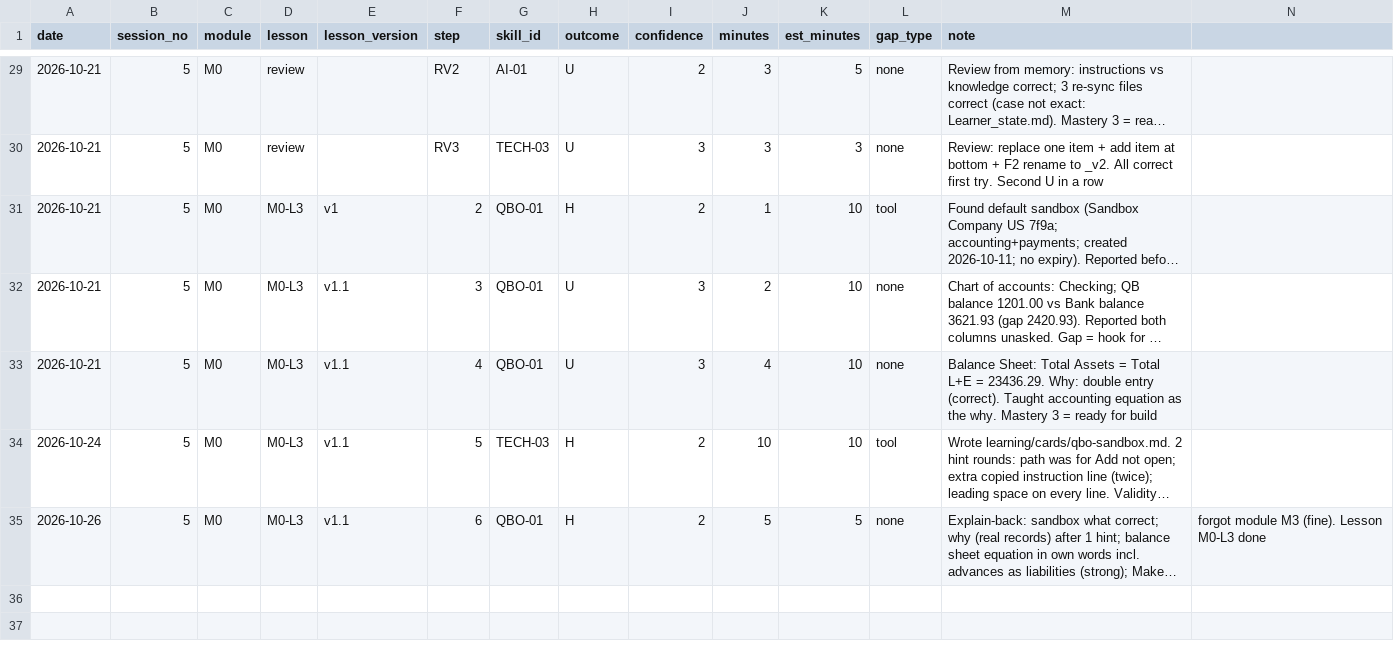
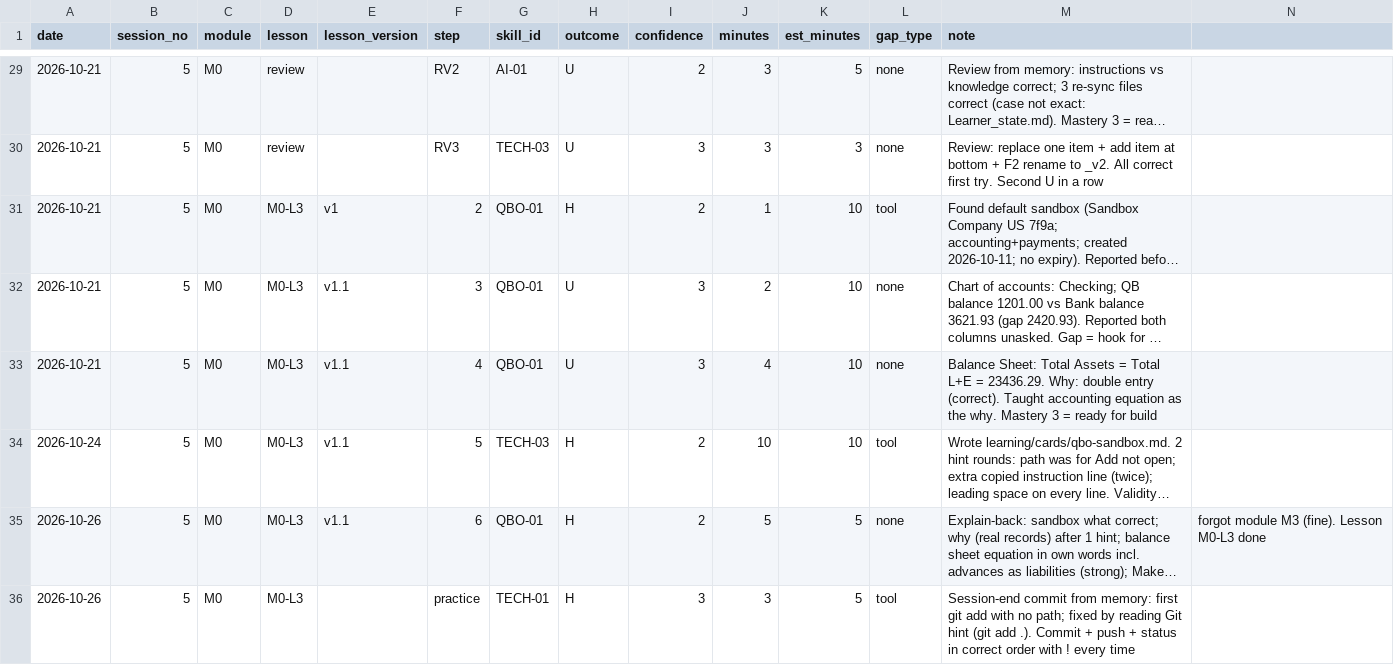
Before and after one commit to sinag-intelligence/finance-ops-build, a CSV file: data/session_log.csv, drawn as a sheet; only a part is shown, gaps mark what is left out; long unchanged cells end in …; rows hold the shown columns only; the diff names each change by its address in the sheet, - before the commit and + after, or states it on an @@ line.

```diff
--- a/data/session_log.csv
+++ b/data/session_log.csv
+row 36: 2026-10-26 | 5 | M0 | M0-L3 |  | practice | TECH-01 | H | 3 | 3 | 5 | tool | Session-end commit from memory: first git add with no path; fixed by reading Git hint (git add .). Commit + push + status in correct order with ! every time
```
Also changed, not shown: data/skill_map.csv.
